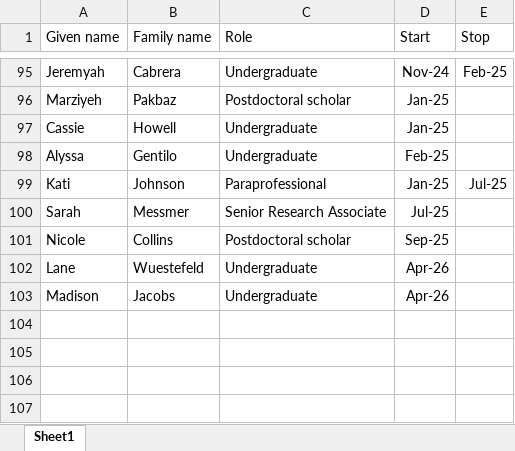
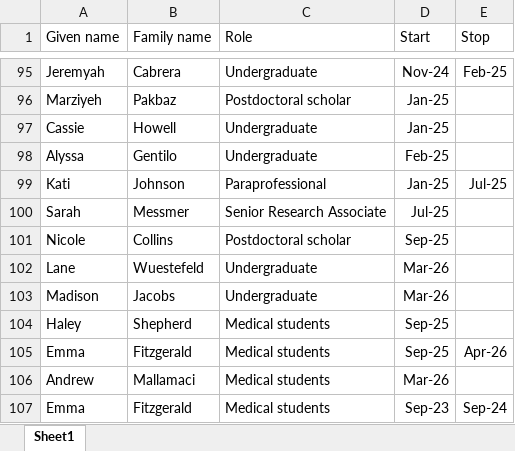
Before and after one commit to Campbell-Muscle-Lab/Lab_personnel_timeline, an Excel workbook: data/lab_personnel_timeline.xlsx, sheet Sheet1, drawn as a sheet; only a part is shown, gaps mark what is left out; values as stored, in another font and other column widths than the file's, no borders; the diff names each change by its address in the sheet, - before the commit and + after, or states it on an @@ line.

```diff
--- a/data/lab_personnel_timeline.xlsx (sheet Sheet1)
+++ b/data/lab_personnel_timeline.xlsx (sheet Sheet1)
-D102:D103 (Start): Apr-26
+D102:D103 (Start): Mar-26
+row 104: Haley | Shepherd | Medical students | Sep-25
+row 105: Emma | Fitzgerald | Medical students | Sep-25 | Apr-26
+row 106: Andrew | Mallamaci | Medical students | Mar-26
+row 107: Emma | Fitzgerald | Medical students | Sep-23 | Sep-24
```
Also changed, not shown: 1 other file.
